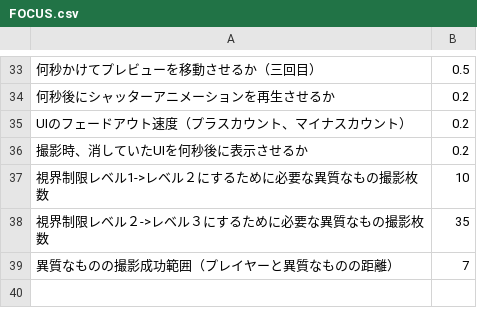
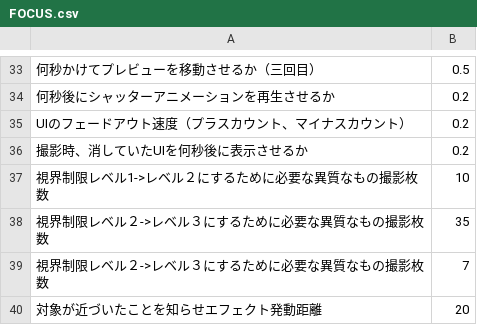
Before and after one commit to YutoNishi0000/40hoursCreationTeamB, a CSV file: Assets/Resources/FOCUS.csv, drawn as a sheet; only a part is shown, gaps mark what is left out.

```diff
--- a/Assets/Resources/FOCUS.csv
+++ b/Assets/Resources/FOCUS.csv
@@ -38,2 +38,3 @@ UIのフェードアウト速度（プラスカウント、マイナスカウン
 視界制限レベル２->レベル３にするために必要な異質なもの撮影枚数,35
-異質なものの撮影成功範囲（プレイヤーと異質なものの距離）,7
+視界制限レベル２->レベル３にするために必要な異質なもの撮影枚数,7
+対象が近づいたことを知らせエフェクト発動距離,20
```
Also changed, not shown: 7 other files.
